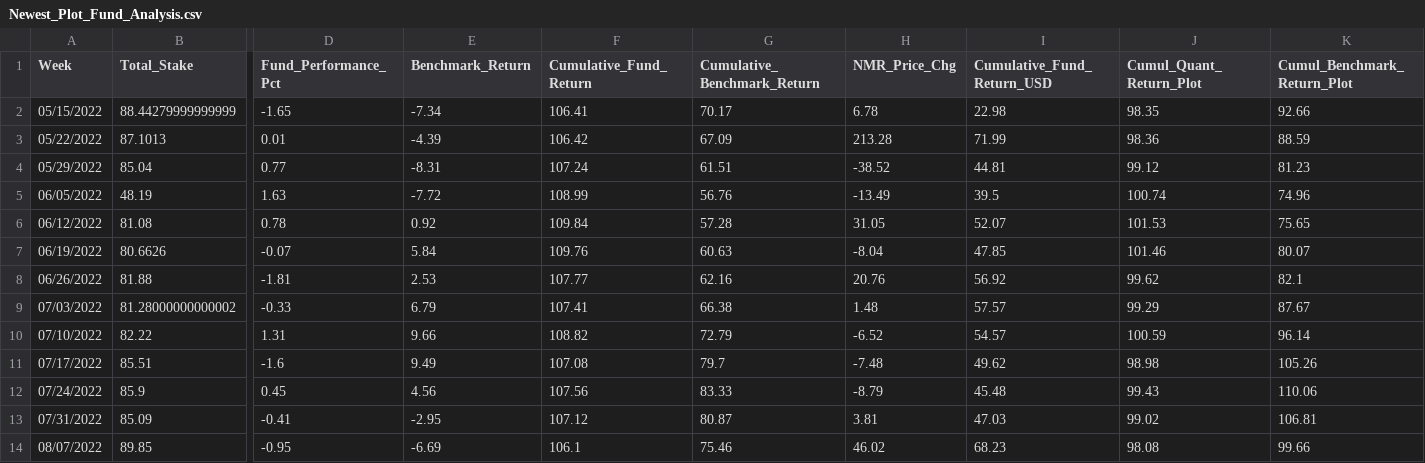
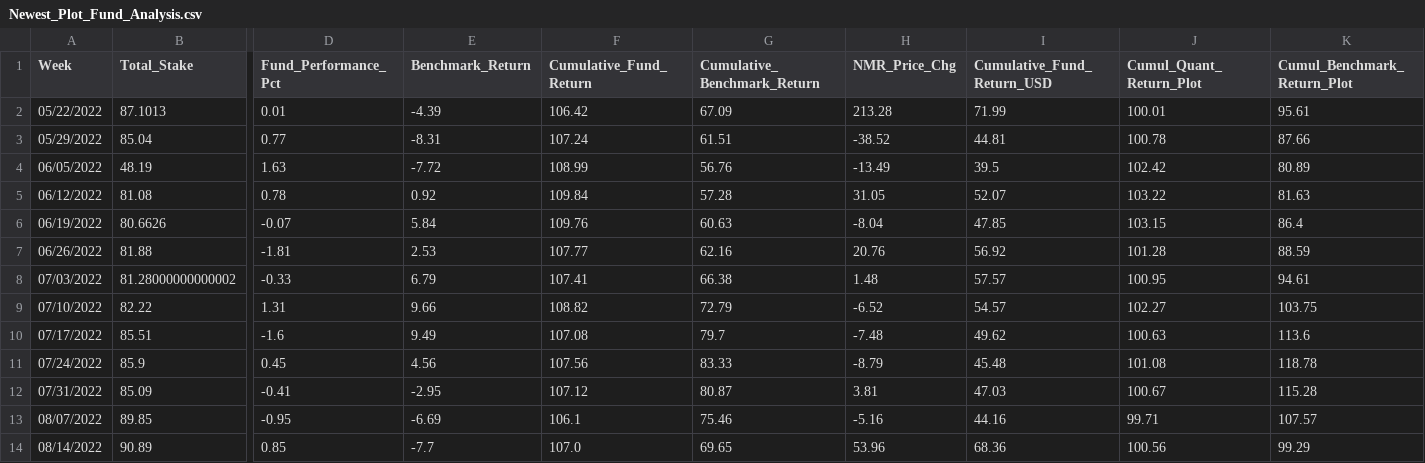
Before and after one commit to ptlorenz/hyphy-capital.com, a CSV file: Newest_Plot_Fund_Analysis.csv, drawn as a sheet; only a part is shown, gaps mark what is left out; removed rows and columns are numbered as before the commit, all else as after; rows hold the shown columns only; the diff names each change by its address in the sheet, - before the commit and + after, or states it on an @@ line.

Commit message:
Numerai Round 329 Update

```diff
--- a/Newest_Plot_Fund_Analysis.csv
+++ b/Newest_Plot_Fund_Analysis.csv
-row 2: 05/15/2022 | 88.44279999999999 | -1.65 | -7.34 | 106.41 | 70.17 | 6.78 | 22.98 | 98.35 | 92.66
-J2 (Cumul_Quant_Return_Plot): 98.36
+J2 (Cumul_Quant_Return_Plot): 100.01
-K2 (Cumul_Benchmark_Return_Plot): 88.59
+K2 (Cumul_Benchmark_Return_Plot): 95.61
-J3 (Cumul_Quant_Return_Plot): 99.12
+J3 (Cumul_Quant_Return_Plot): 100.78
-K3 (Cumul_Benchmark_Return_Plot): 81.23
+K3 (Cumul_Benchmark_Return_Plot): 87.66
-J4 (Cumul_Quant_Return_Plot): 100.74
+J4 (Cumul_Quant_Return_Plot): 102.42
-K4 (Cumul_Benchmark_Return_Plot): 74.96
+K4 (Cumul_Benchmark_Return_Plot): 80.89
-J5 (Cumul_Quant_Return_Plot): 101.53
+J5 (Cumul_Quant_Return_Plot): 103.22
-K5 (Cumul_Benchmark_Return_Plot): 75.65
+K5 (Cumul_Benchmark_Return_Plot): 81.63
-J6 (Cumul_Quant_Return_Plot): 101.46
+J6 (Cumul_Quant_Return_Plot): 103.15
-K6 (Cumul_Benchmark_Return_Plot): 80.07
+K6 (Cumul_Benchmark_Return_Plot): 86.4
-J7 (Cumul_Quant_Return_Plot): 99.62
+J7 (Cumul_Quant_Return_Plot): 101.28
-K7 (Cumul_Benchmark_Return_Plot): 82.1
+K7 (Cumul_Benchmark_Return_Plot): 88.59
-J8 (Cumul_Quant_Return_Plot): 99.29
+J8 (Cumul_Quant_Return_Plot): 100.95
-K8 (Cumul_Benchmark_Return_Plot): 87.67
+K8 (Cumul_Benchmark_Return_Plot): 94.61
-J9 (Cumul_Quant_Return_Plot): 100.59
+J9 (Cumul_Quant_Return_Plot): 102.27
-K9 (Cumul_Benchmark_Return_Plot): 96.14
+K9 (Cumul_Benchmark_Return_Plot): 103.75
-J10 (Cumul_Quant_Return_Plot): 98.98
+J10 (Cumul_Quant_Return_Plot): 100.63
-K10 (Cumul_Benchmark_Return_Plot): 105.26
+K10 (Cumul_Benchmark_Return_Plot): 113.6
-J11 (Cumul_Quant_Return_Plot): 99.43
+J11 (Cumul_Quant_Return_Plot): 101.08
-K11 (Cumul_Benchmark_Return_Plot): 110.06
+K11 (Cumul_Benchmark_Return_Plot): 118.78
-J12 (Cumul_Quant_Return_Plot): 99.02
+J12 (Cumul_Quant_Return_Plot): 100.67
-K12 (Cumul_Benchmark_Return_Plot): 106.81
+K12 (Cumul_Benchmark_Return_Plot): 115.28
-H13 (NMR_Price_Chg): 46.02
+H13 (NMR_Price_Chg): -5.16
-I13 (Cumulative_Fund_Return_USD): 68.23
+I13 (Cumulative_Fund_Return_USD): 44.16
-J13 (Cumul_Quant_Return_Plot): 98.08
+J13 (Cumul_Quant_Return_Plot): 99.71
-K13 (Cumul_Benchmark_Return_Plot): 99.66
+K13 (Cumul_Benchmark_Return_Plot): 107.57
+row 14: 08/14/2022 | 90.89 | 0.85 | -7.7 | 107.0 | 69.65 | 53.96 | 68.36 | 100.56 | 99.29
```
